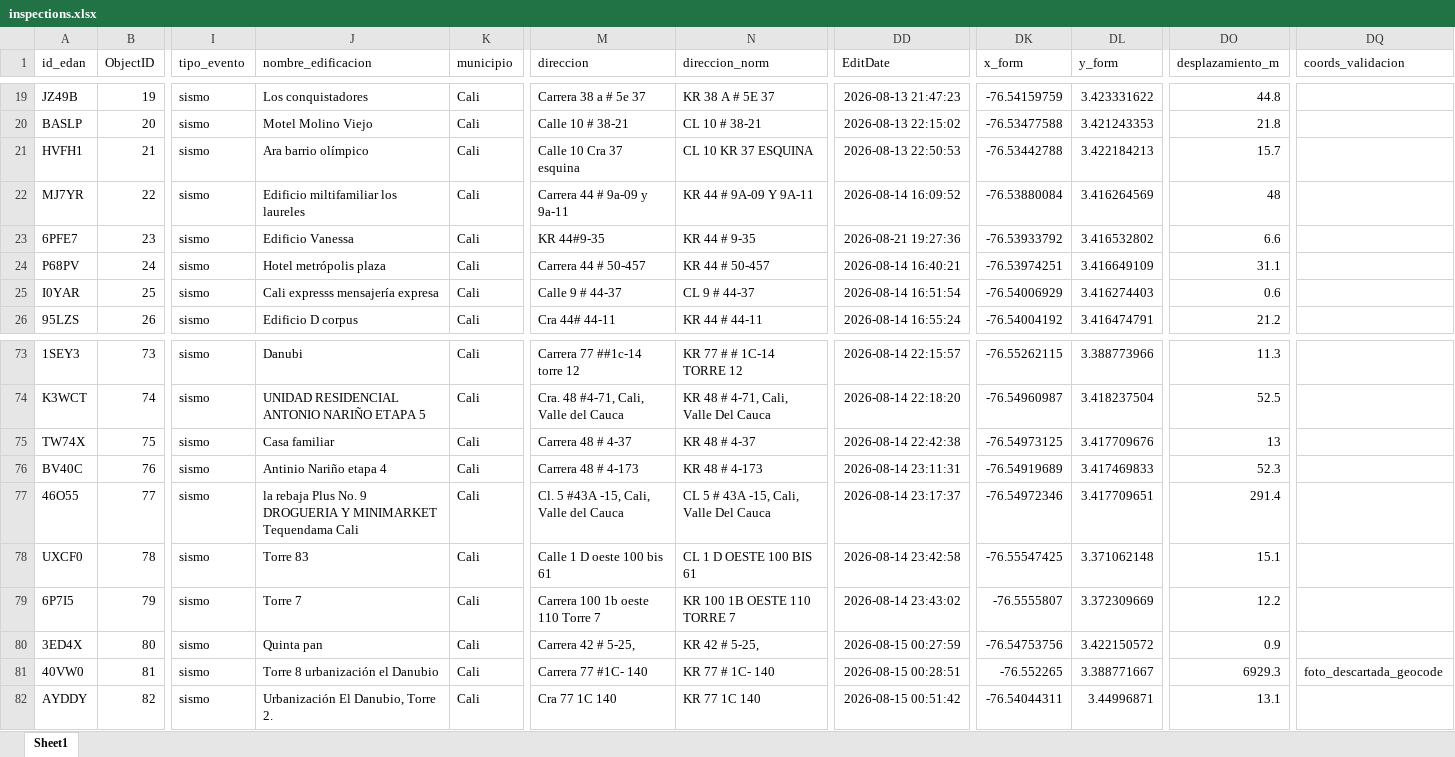
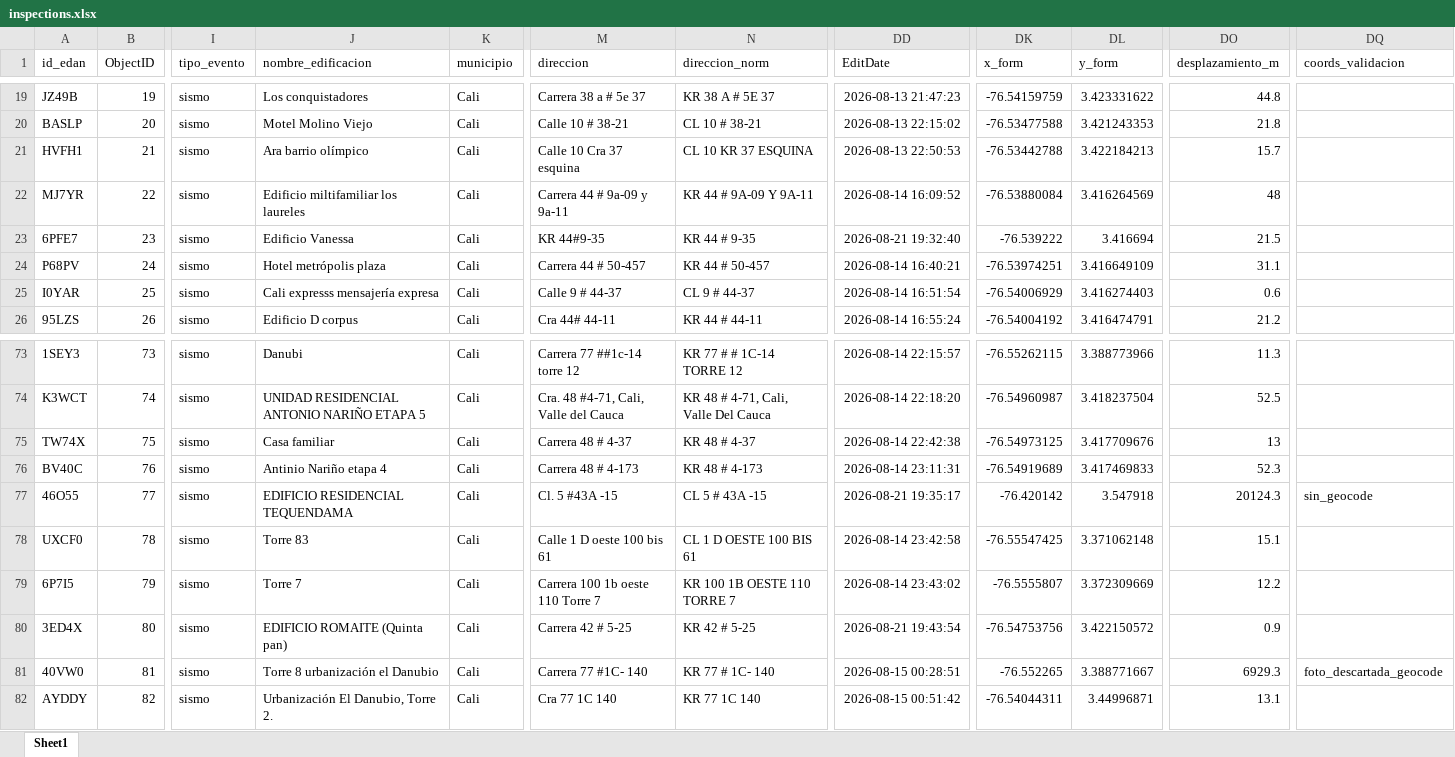
Before and after one commit to Juanpgm/sismo-cali-dashboard, an Excel workbook: web/data/inspections.xlsx, sheet Sheet1, drawn as a sheet; only a part is shown, gaps mark what is left out; values as stored, in another font and other column widths than the file's, no borders; the diff names each change by its address in the sheet, - before the commit and + after, or states it on an @@ line.

Commit message:
chore: refresh dashboard data (auto)

```diff
--- a/web/data/inspections.xlsx (sheet Sheet1)
+++ b/web/data/inspections.xlsx (sheet Sheet1)
-DD23 (EditDate): 2026-08-21 19:27:36
+DD23 (EditDate): 2026-08-21 19:32:40
-DK23 (x_form): -76.53933792
+DK23 (x_form): -76.539222
-DL23 (y_form): 3.416532802
+DL23 (y_form): 3.416694
-DO23 (desplazamiento_m): 6.6
+DO23 (desplazamiento_m): 21.5
-J77 (nombre_edificacion): la rebaja Plus No. 9 DROGUERIA Y MINIMARKET Tequendama Cali
+J77 (nombre_edificacion): EDIFICIO RESIDENCIAL TEQUENDAMA
-M77 (direccion): Cl. 5 #43A -15, Cali, Valle del Cauca
+M77 (direccion): Cl. 5 #43A -15
-N77 (direccion_norm): CL 5 # 43A -15, Cali, Valle Del Cauca
+N77 (direccion_norm): CL 5 # 43A -15
-DD77 (EditDate): 2026-08-14 23:17:37
+DD77 (EditDate): 2026-08-21 19:35:17
-DK77 (x_form): -76.54972346
+DK77 (x_form): -76.420142
-DL77 (y_form): 3.417709651
+DL77 (y_form): 3.547918
-DO77 (desplazamiento_m): 291.4
+DO77 (desplazamiento_m): 20124.3
-DQ77 (coords_validacion): (empty)
+DQ77 (coords_validacion): sin_geocode
-J80 (nombre_edificacion): Quinta pan
+J80 (nombre_edificacion): EDIFICIO ROMAITE (Quinta pan)
-M80 (direccion): Carrera 42 # 5-25,
+M80 (direccion): Carrera 42 # 5-25
-N80 (direccion_norm): KR 42 # 5-25,
+N80 (direccion_norm): KR 42 # 5-25
-DD80 (EditDate): 2026-08-15 00:27:59
+DD80 (EditDate): 2026-08-21 19:43:54
```
Also changed, not shown: 2 other files.
